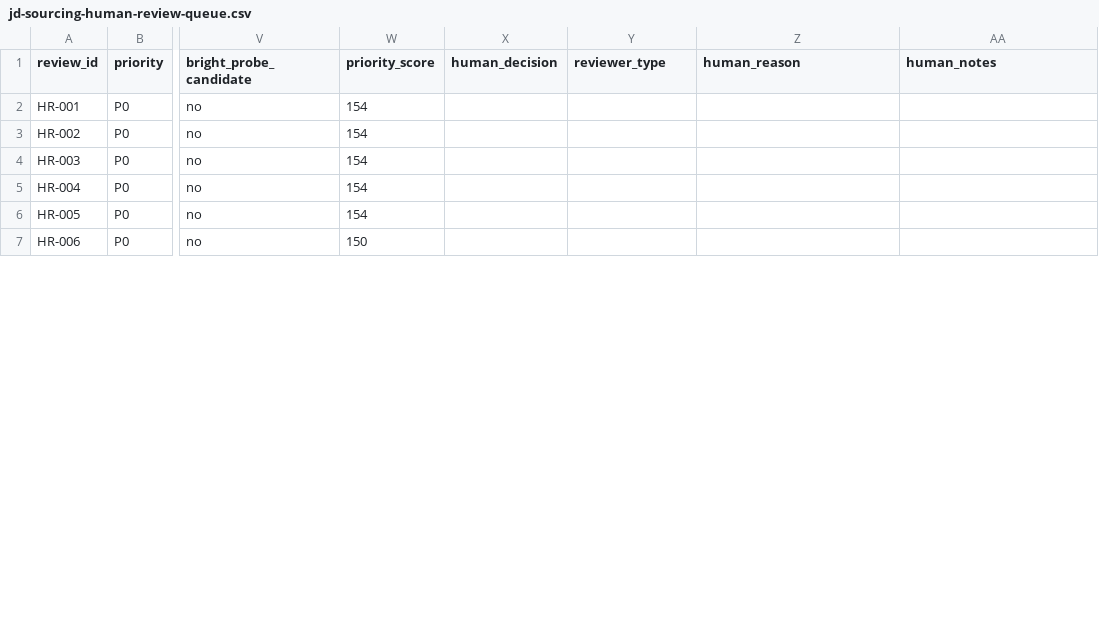
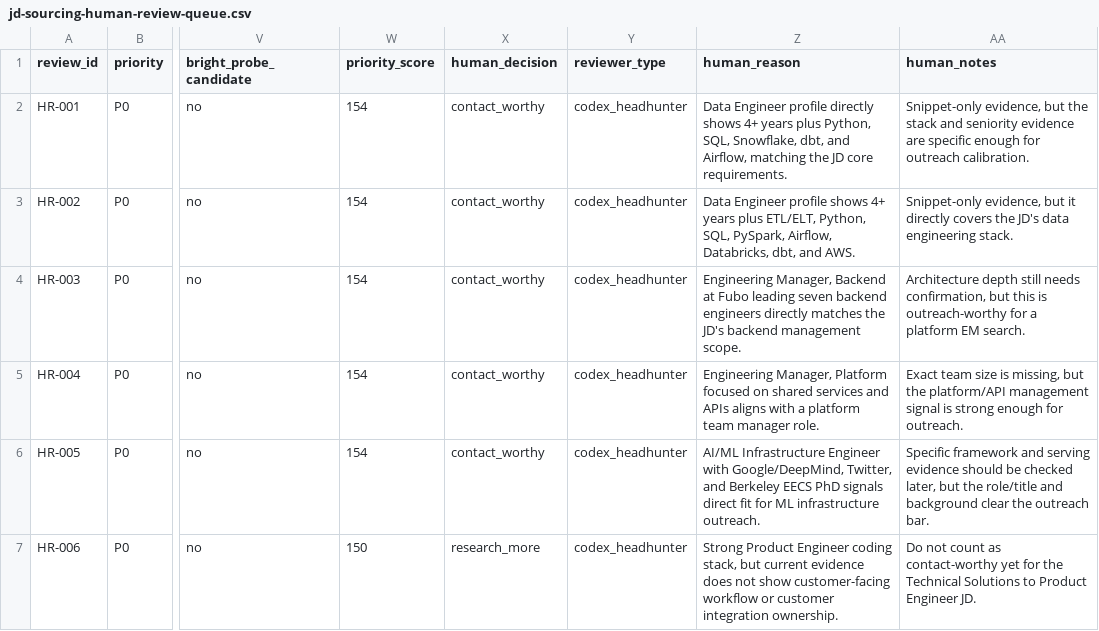
Before and after one commit to JiangZhihao123/hirelix, a CSV file: docs/architecture/jd-sourcing-human-review-queue.csv, drawn as a sheet; only a part is shown, gaps mark what is left out; the diff covers the shown part only; the diff names each change by its address in the sheet, - before the commit and + after, or states it on an @@ line.

```diff
--- a/docs/architecture/jd-sourcing-human-review-queue.csv
+++ b/docs/architecture/jd-sourcing-human-review-queue.csv
-X2:X6 (human_decision): (empty)
+X2:X6 (human_decision): contact_worthy
-Y2:Y7 (reviewer_type): (empty)
+Y2:Y7 (reviewer_type): codex_headhunter
-Z2 (human_reason): (empty)
+Z2 (human_reason): Data Engineer profile directly shows 4+ years plus Python, SQL, Snowflake, dbt, and Airflow, matching the JD core requirements.
-AA2 (human_notes): (empty)
+AA2 (human_notes): Snippet-only evidence, but the stack and seniority evidence are specific enough for outreach calibration.
-Z3 (human_reason): (empty)
+Z3 (human_reason): Data Engineer profile shows 4+ years plus ETL/ELT, Python, SQL, PySpark, Airflow, Databricks, dbt, and AWS.
-AA3 (human_notes): (empty)
+AA3 (human_notes): Snippet-only evidence, but it directly covers the JD's data engineering stack.
-Z4 (human_reason): (empty)
+Z4 (human_reason): Engineering Manager, Backend at Fubo leading seven backend engineers directly matches the JD's backend management scope.
-AA4 (human_notes): (empty)
+AA4 (human_notes): Architecture depth still needs confirmation, but this is outreach-worthy for a platform EM search.
-Z5 (human_reason): (empty)
+Z5 (human_reason): Engineering Manager, Platform focused on shared services and APIs aligns with a platform team manager role.
-AA5 (human_notes): (empty)
+AA5 (human_notes): Exact team size is missing, but the platform/API management signal is strong enough for outreach.
-Z6 (human_reason): (empty)
+Z6 (human_reason): AI/ML Infrastructure Engineer with Google/DeepMind, Twitter, and Berkeley EECS PhD signals direct fit for ML infrastructure outreach.
-AA6 (human_notes): (empty)
+AA6 (human_notes): Specific framework and serving evidence should be checked later, but the role/title and background clear the outreach bar.
-X7 (human_decision): (empty)
+X7 (human_decision): research_more
-Z7 (human_reason): (empty)
+Z7 (human_reason): Strong Product Engineer coding stack, but current evidence does not show customer-facing workflow or customer integration ownership.
-AA7 (human_notes): (empty)
+AA7 (human_notes): Do not count as contact-worthy yet for the Technical Solutions to Product Engineer JD.
```
Also changed, not shown: 36 edited cells elsewhere in this file, docs/architecture/jd-sourcing-calibration-human-reviewed.csv, 16 other files.
